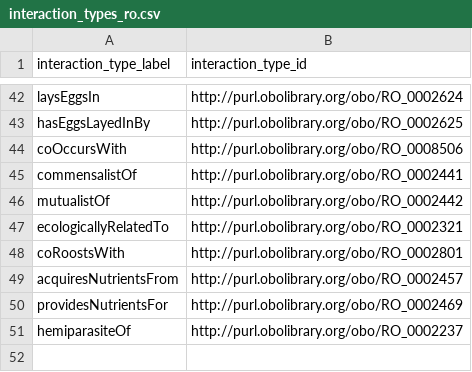
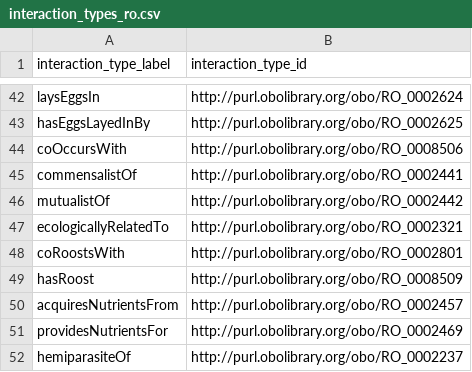
Before and after one commit to globalbioticinteractions/globalbioticinteractions, a CSV file: eol-globi-lib/src/main/resources/org/globalbioticinteractions/interaction_types_ro.csv, drawn as a sheet; only a part is shown, gaps mark what is left out.

Commit message:
add http://purl.obolibrary.org/obo/RO_0008509 [has roost]

```diff
--- a/eol-globi-lib/src/main/resources/org/globalbioticinteractions/interaction_types_ro.csv
+++ b/eol-globi-lib/src/main/resources/org/globalbioticinteractions/interaction_types_ro.csv
@@ -48,2 +48,3 @@ ecologicallyRelatedTo,http://purl.obolibrary.org/obo/RO_0002321
 coRoostsWith,http://purl.obolibrary.org/obo/RO_0002801
+hasRoost,http://purl.obolibrary.org/obo/RO_0008509
 acquiresNutrientsFrom,http://purl.obolibrary.org/obo/RO_0002457
```
